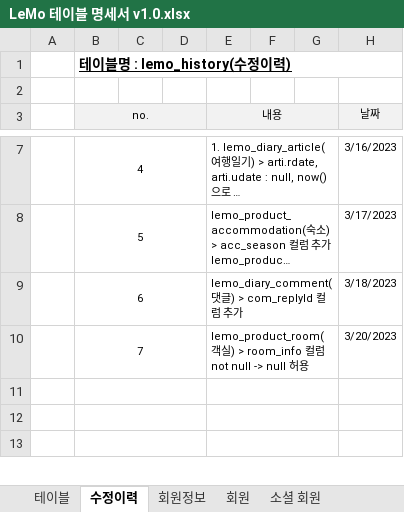
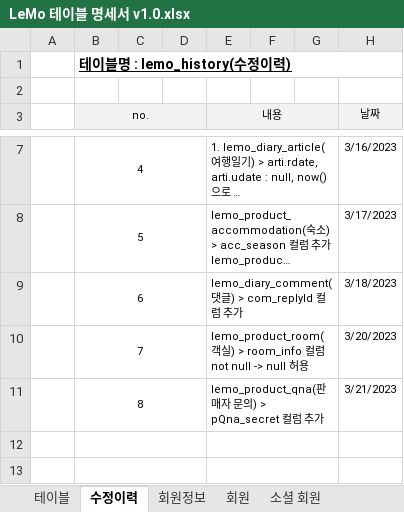
Before and after one commit to ooo3345sjh/LeMo, an Excel workbook: DB/LeMo 테이블 명세서 v1.0.xlsx, sheet 수정이력, drawn as a sheet; only a part is shown, gaps mark what is left out; long unchanged cells end in …; values as stored, in another font and other column widths than the file's, no borders; the diff names each change by its address in the sheet, - before the commit and + after, or states it on an @@ line.

```diff
--- a/DB/LeMo 테이블 명세서 v1.0.xlsx (sheet 수정이력)
+++ b/DB/LeMo 테이블 명세서 v1.0.xlsx (sheet 수정이력)
-row 11: (empty)
+row 11:  | 8 |  |  | lemo_product_qna(판매자 문의) > pQna_secret 컬럼 추가 |  |  | 3/21/2023
```
Also changed, not shown: sheet 판매자 문의, 22 other files.
